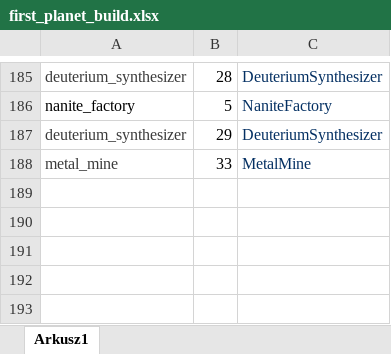
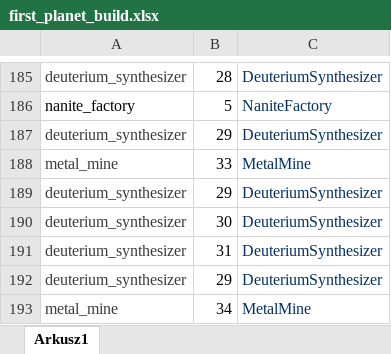
Before and after one commit to kuite/MiendzygalaktycznyProjekt, an Excel workbook: first_planet_build.xlsx, sheet Arkusz1, drawn as a sheet; only a part is shown, gaps mark what is left out; values as stored, in another font and other column widths than the file's, no borders; charts and pictures not drawn; the diff names each change by its address in the sheet, - before the commit and + after, or states it on an @@ line.

```diff
--- a/first_planet_build.xlsx (sheet Arkusz1)
+++ b/first_planet_build.xlsx (sheet Arkusz1)
+row 189: deuterium_synthesizer | 29 | DeuteriumSynthesizer
+row 190: deuterium_synthesizer | 30 | DeuteriumSynthesizer
+row 191: deuterium_synthesizer | 31 | DeuteriumSynthesizer
+row 192: deuterium_synthesizer | 29 | DeuteriumSynthesizer
+row 193: metal_mine | 34 | MetalMine
```
Also changed, not shown: colony_planet_build.xlsx, 1 other file.
